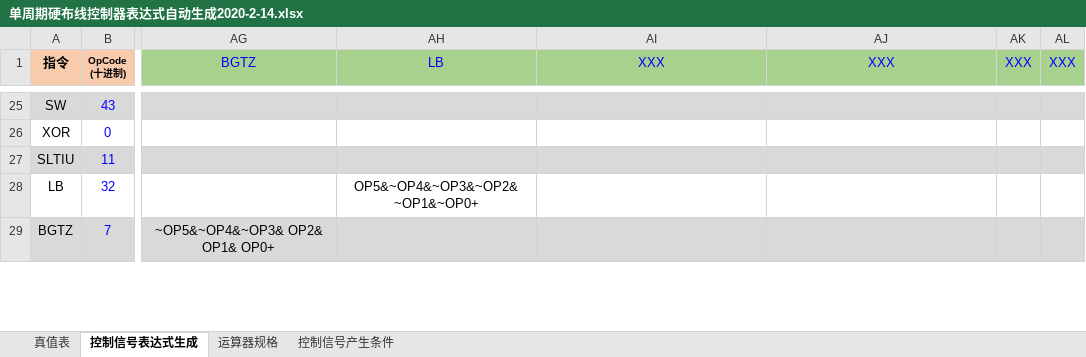
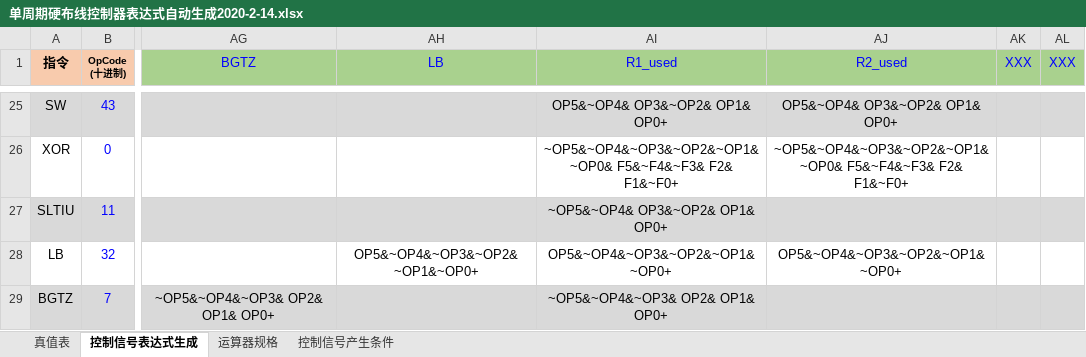
Before and after one commit to JonconYan/-, an Excel workbook: 单周期硬布线控制器表达式自动生成2020-2-14.xlsx, sheet 控制信号表达式生成, drawn as a sheet; only a part is shown, gaps mark what is left out; values as stored, in another font and other column widths than the file's, no borders; charts and pictures and conditional formats not drawn; the diff covers the shown part only; the diff names each change by its address in the sheet, - before the commit and + after, or states it on an @@ line.

```diff
--- a/单周期硬布线控制器表达式自动生成2020-2-14.xlsx (sheet 控制信号表达式生成)
+++ b/单周期硬布线控制器表达式自动生成2020-2-14.xlsx (sheet 控制信号表达式生成)
-AI1: XXX
+AI1: R1_used
-AJ1: XXX
+AJ1: R2_used
-AI25 (R1_used): (empty)
+AI25 (R1_used): OP5&~OP4& OP3&~OP2& OP1& OP0+
-AJ25 (R2_used): (empty)
+AJ25 (R2_used): OP5&~OP4& OP3&~OP2& OP1& OP0+
-AI26 (R1_used): (empty)
+AI26 (R1_used): ~OP5&~OP4&~OP3&~OP2&~OP1&~OP0& F5&~F4&~F3& F2& F1&~F0+
-AJ26 (R2_used): (empty)
+AJ26 (R2_used): ~OP5&~OP4&~OP3&~OP2&~OP1&~OP0& F5&~F4&~F3& F2& F1&~F0+
-AI27 (R1_used): (empty)
+AI27 (R1_used): ~OP5&~OP4& OP3&~OP2& OP1& OP0+
-AI28 (R1_used): (empty)
+AI28 (R1_used): OP5&~OP4&~OP3&~OP2&~OP1&~OP0+
-AJ28 (R2_used): (empty)
+AJ28 (R2_used): OP5&~OP4&~OP3&~OP2&~OP1&~OP0+
-AI29 (R1_used): (empty)
+AI29 (R1_used): ~OP5&~OP4&~OP3& OP2& OP1& OP0+
```
Also changed, not shown: 1 added row, 1 removed row, 34 edited cells and cell formats elsewhere in this sheet, sheet 真值表, formulas that keep their value, hidden cells, 1 other file.
